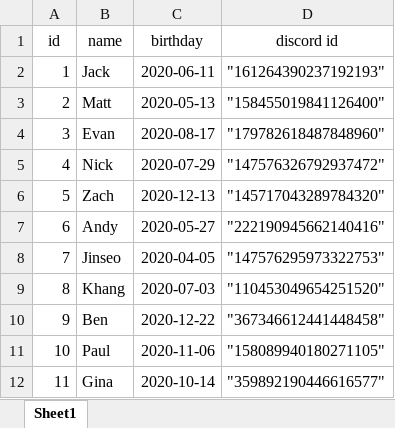
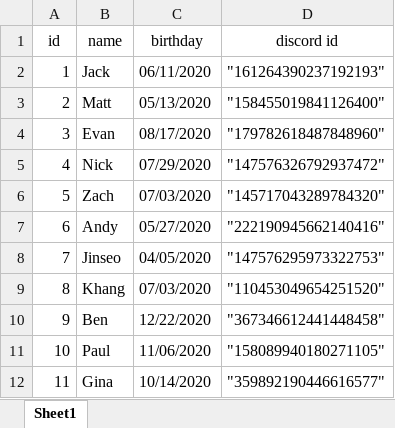
Before and after one commit to Zacheriah/PersonalDiscordBot, an Excel workbook: src/main/resources/birthdays.xlsx, sheet Sheet1, drawn as a sheet; values as stored, in another font and other column widths than the file's, no borders; the diff names each change by its address in the sheet, - before the commit and + after, or states it on an @@ line.

Commit message:
Working Birthday announcer, birthday field in BirthdayUser.java not assigning correctly though.

```diff
--- a/src/main/resources/birthdays.xlsx (sheet Sheet1)
+++ b/src/main/resources/birthdays.xlsx (sheet Sheet1)
-C2 (birthday): 2020-06-11
+C2 (birthday): 06/11/2020
-C3 (birthday): 2020-05-13
+C3 (birthday): 05/13/2020
-C4 (birthday): 2020-08-17
+C4 (birthday): 08/17/2020
-C5 (birthday): 2020-07-29
+C5 (birthday): 07/29/2020
-C6 (birthday): 2020-12-13
+C6 (birthday): 07/03/2020
-C7 (birthday): 2020-05-27
+C7 (birthday): 05/27/2020
-C8 (birthday): 2020-04-05
+C8 (birthday): 04/05/2020
-C9 (birthday): 2020-07-03
+C9 (birthday): 07/03/2020
-C10 (birthday): 2020-12-22
+C10 (birthday): 12/22/2020
-C11 (birthday): 2020-11-06
+C11 (birthday): 11/06/2020
-C12 (birthday): 2020-10-14
+C12 (birthday): 10/14/2020
```
Also changed, not shown: target/classes/birthdays.xlsx, 7 other files.
